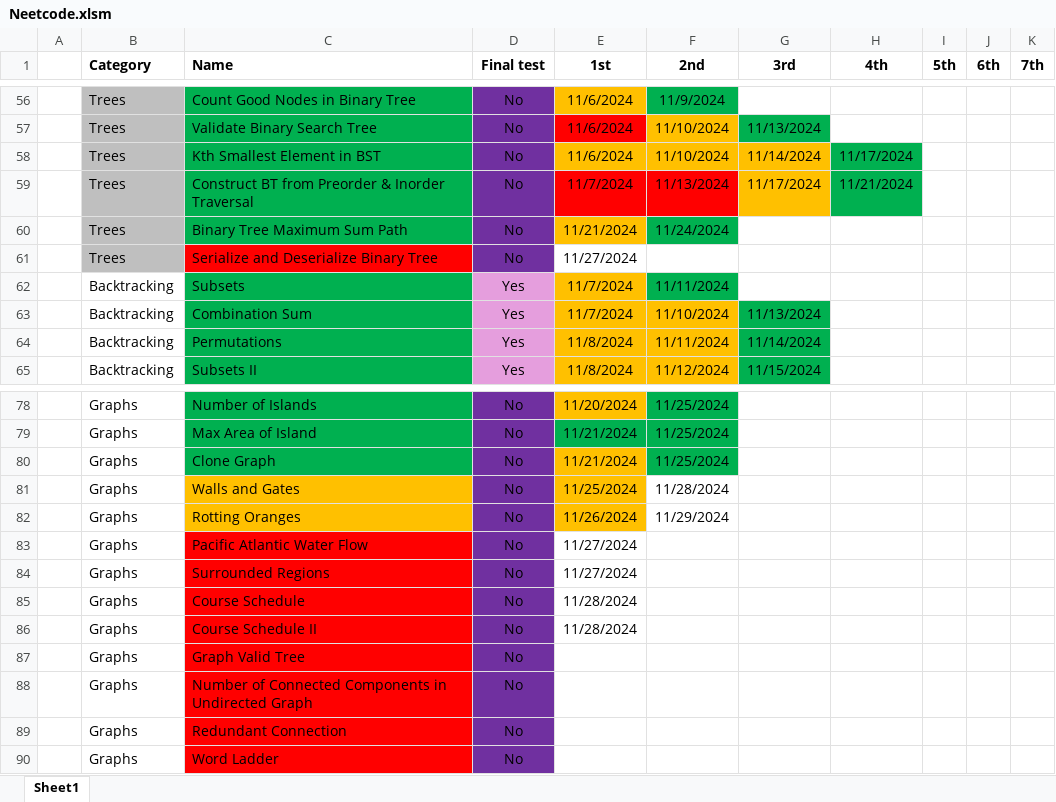
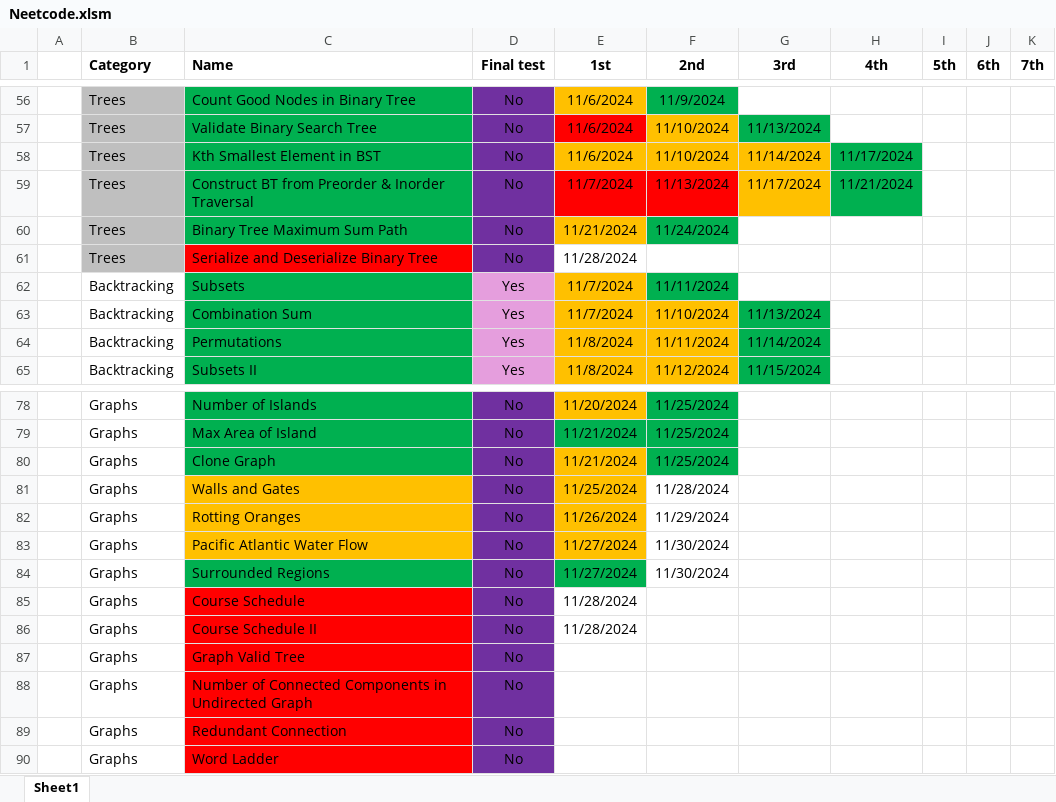
Before and after one commit to CarlosGEA/Neetcode, an Excel workbook: Neetcode.xlsm, sheet Sheet1, drawn as a sheet; only a part is shown, gaps mark what is left out; values as stored, in another font and other column widths than the file's, no borders; the diff names each change by its address in the sheet, - before the commit and + after, or states it on an @@ line.

```diff
--- a/Neetcode.xlsm (sheet Sheet1)
+++ b/Neetcode.xlsm (sheet Sheet1)
-E61 (1st): 11/27/2024
+E61 (1st): 11/28/2024
-C83 fill: #FF0000
+C83 fill: #FFC000
-E83 fill: none
+E83 fill: #FFC000
-F83:F84 (2nd): (empty)
+F83:F84 (2nd): 11/30/2024
-C84 fill: #FF0000
+C84 fill: #00B050
-E84 fill: none
+E84 fill: #00B050
```
Also changed, not shown: 2 other files.
